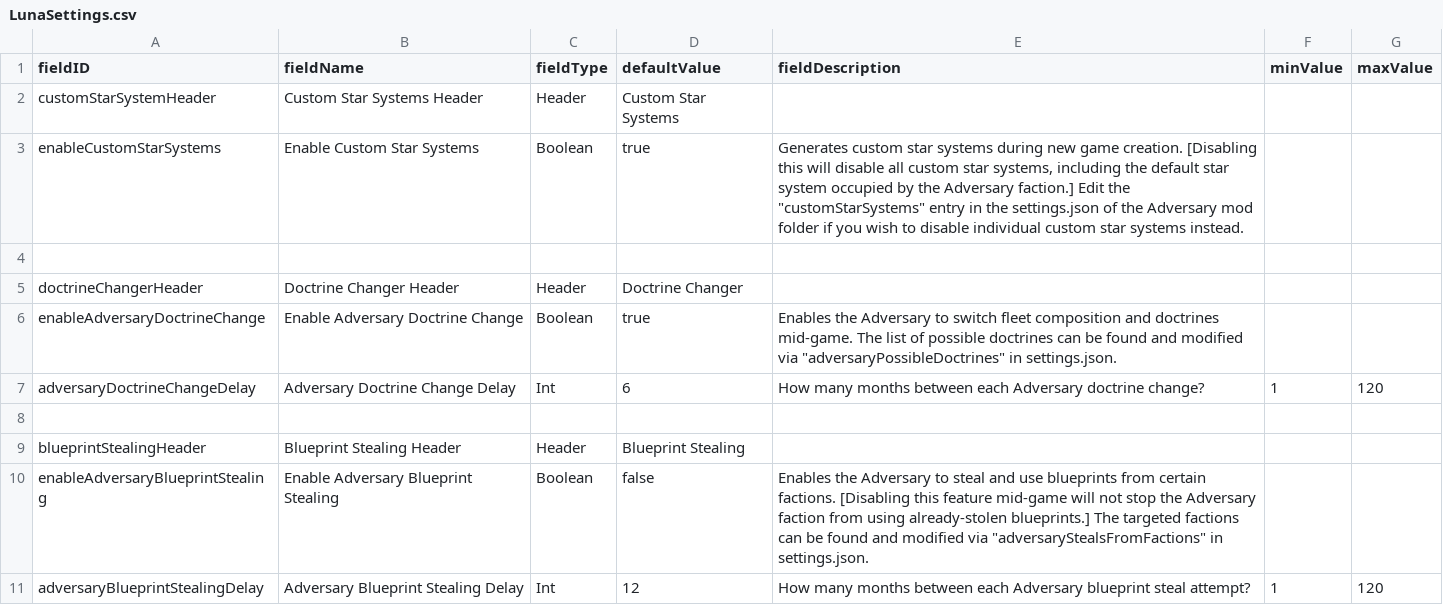
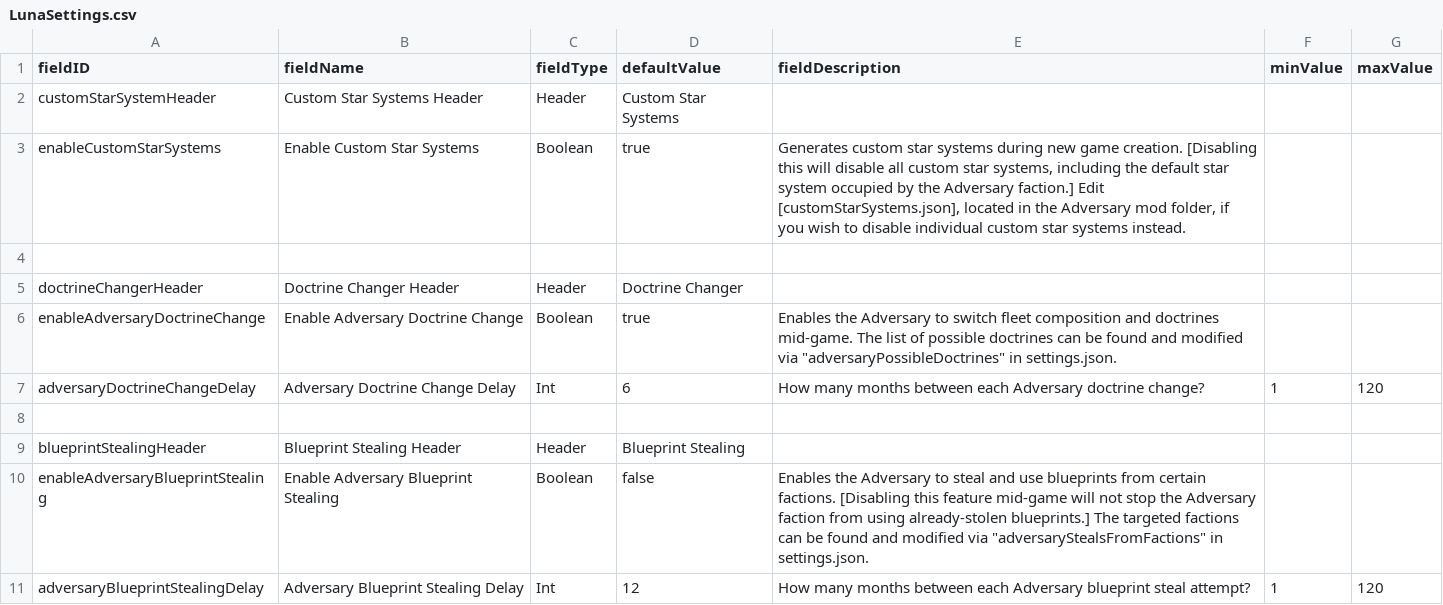
Before and after one commit to Tranquiliti/Adversary, a CSV file: data/config/LunaSettings.csv, drawn as a sheet.

```diff
--- a/data/config/LunaSettings.csv
+++ b/data/config/LunaSettings.csv
@@ -2,3 +2,3 @@ fieldID,fieldName,fieldType,defaultValue,fieldDescription,minValue,maxValue
 customStarSystemHeader,Custom Star Systems Header,Header,Custom Star Systems,,,
-enableCustomStarSystems,Enable Custom Star Systems,Boolean,true,"Generates custom star systems during new game creation. [Disabling this will disable all custom star systems, including the default star system occupied by the Adversary faction.] Edit the ""customStarSystems"" entry in the settings.json of the Adversary mod folder if you wish to disable individual custom star systems instead.",,
+enableCustomStarSystems,Enable Custom Star Systems,Boolean,true,"Generates custom star systems during new game creation. [Disabling this will disable all custom star systems, including the default star system occupied by the Adversary faction.] Edit [customStarSystems.json], located in the Adversary mod folder, if you wish to disable individual custom star systems instead.",,
 ,,,,,,
```
Also changed, not shown: 9 other files.
